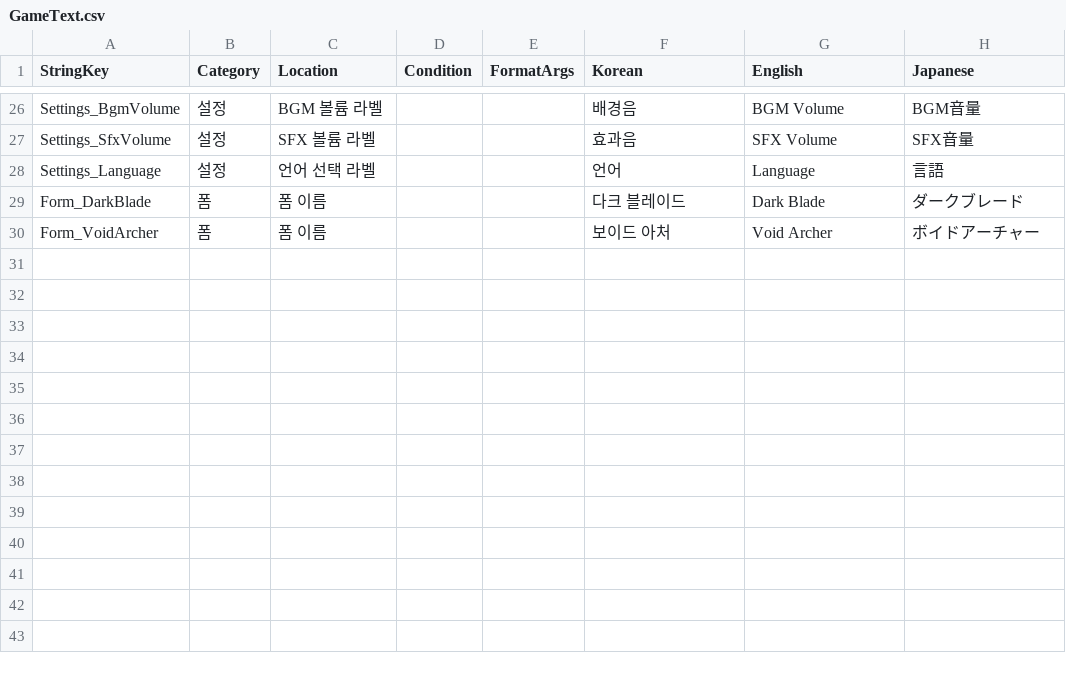
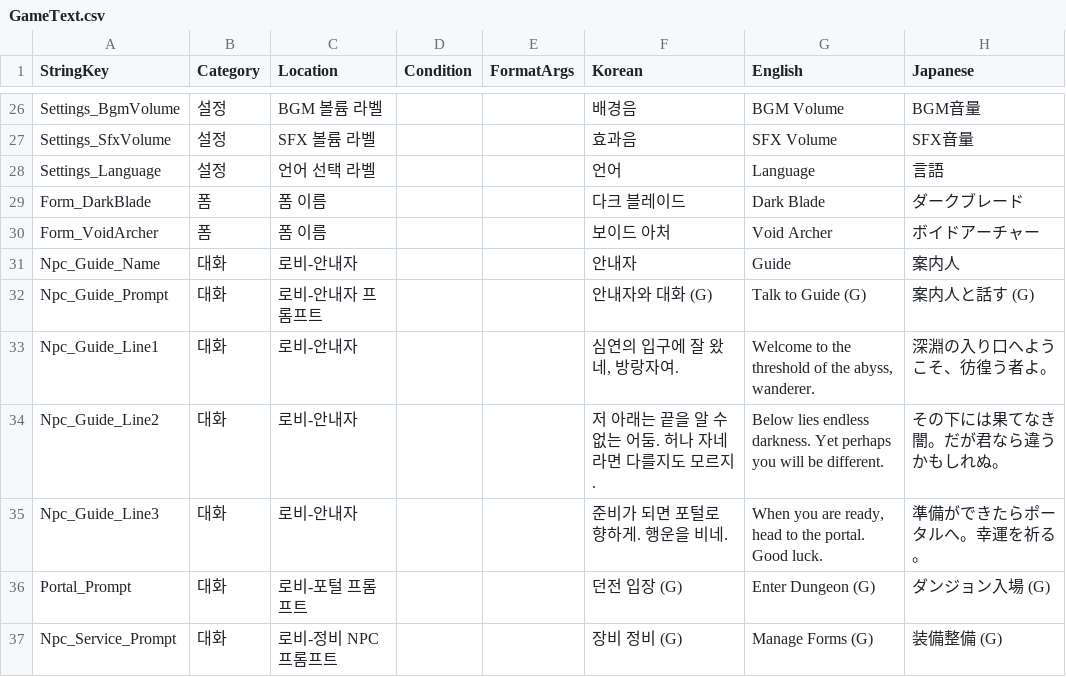
Before and after one commit to jaechang92/Abyss, a CSV file: Assets/Resources/Data/GameText.csv, drawn as a sheet; only a part is shown, gaps mark what is left out.

Commit message:
feat: 씬 분리 3단계 H2 — NPC·대화 시스템 + 정비 NPC
허브 로비에 NPC 상호작용·대화 추가:
- 대화 시스템: DialogueLine/DialogueData(SO) + DialogueUI(공용 박스, Space 진행) + DialogueNpc(IInteractable). 대사는 StringKey+GameText.csv 로컬라이즈(KR/EN/JA)
- 안내자 NPC(스토리): Guide.asset 대사 3줄
- 정비 NPC(ServiceNpc): 폼 선택 패널 담당(선택만)
- DungeonPortal: 폼 선택 제거 → 입장 전용(즉시 Run 로드)
- 프롬프트 로컬라이즈화(Portal_Prompt/Npc_Service_Prompt/Npc_Guide_*)
- LobbySceneBuilder: 대화 UI + 안내자/정비 NPC 생성(.Dialogue.cs partial 분리), AbyssPaths.Dialogue 추가
- GameText.csv는 로컬라이제이션 텍스트라 행 추가 허용(CSV 수정금지 예외)

```diff
--- a/Assets/Resources/Data/GameText.csv
+++ b/Assets/Resources/Data/GameText.csv
@@ -30 +30,8 @@ Form_DarkBlade,폼,폼 이름,,,다크 블레이드,Dark Blade,ダークブレ
 Form_VoidArcher,폼,폼 이름,,,보이드 아처,Void Archer,ボイドアーチャー
+Npc_Guide_Name,대화,로비-안내자,,,안내자,Guide,案内人
+Npc_Guide_Prompt,대화,로비-안내자 프롬프트,,,안내자와 대화 (G),Talk to Guide (G),案内人と話す (G)
+Npc_Guide_Line1,대화,로비-안내자,,,"심연의 입구에 잘 왔네, 방랑자여.","Welcome to the threshold of the abyss, wanderer.",深淵の入り口へようこそ、彷徨う者よ。
+Npc_Guide_Line2,대화,로비-안내자,,,저 아래는 끝을 알 수 없는 어둠. 허나 자네라면 다를지도 모르지.,Below lies endless darkness. Yet perhaps you will be different.,その下には果てなき闇。だが君なら違うかもしれぬ。
+Npc_Guide_Line3,대화,로비-안내자,,,준비가 되면 포털로 향하게. 행운을 비네.,"When you are ready, head to the portal. Good luck.",準備ができたらポータルへ。幸運を祈る。
+Portal_Prompt,대화,로비-포털 프롬프트,,,던전 입장 (G),Enter Dungeon (G),ダンジョン入場 (G)
+Npc_Service_Prompt,대화,로비-정비 NPC 프롬프트,,,장비 정비 (G),Manage Forms (G),装備整備 (G)
```
Also changed, not shown: 21 other files.
